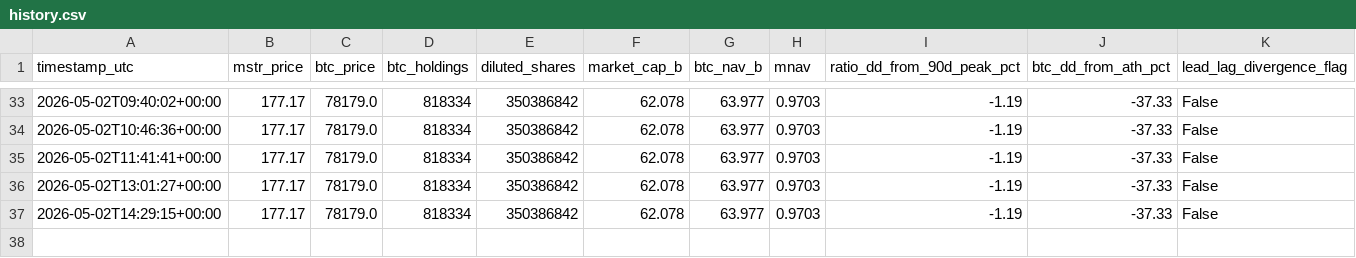
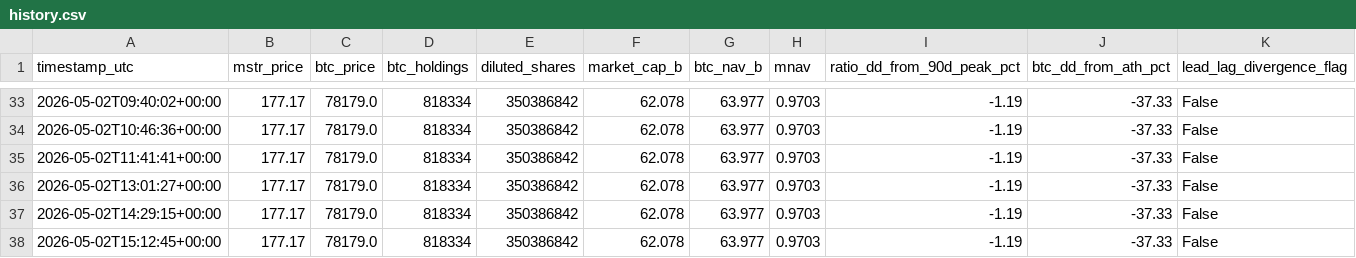
Before and after one commit to GlennZhu/mstr-sell-high-dashboard, a CSV file: data/history.csv, drawn as a sheet; only a part is shown, gaps mark what is left out; rows hold the shown columns only; the diff names each change by its address in the sheet, - before the commit and + after, or states it on an @@ line.

```diff
--- a/data/history.csv
+++ b/data/history.csv
+row 38: 2026-05-02T15:12:45+00:00 | 177.17 | 78179.0 | 818334 | 350386842 | 62.078 | 63.977 | 0.9703 | -1.19 | -37.33 | False
```
Also changed, not shown: 1 other file.
